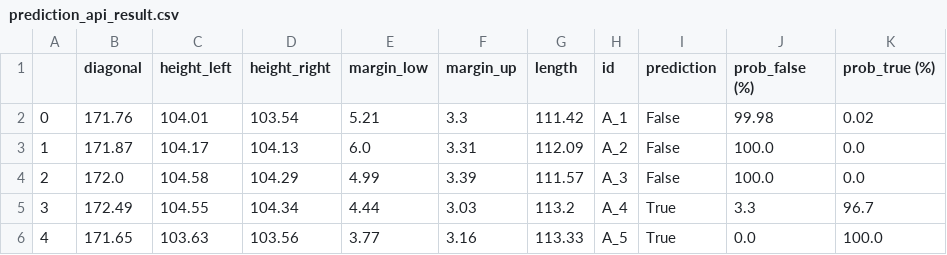
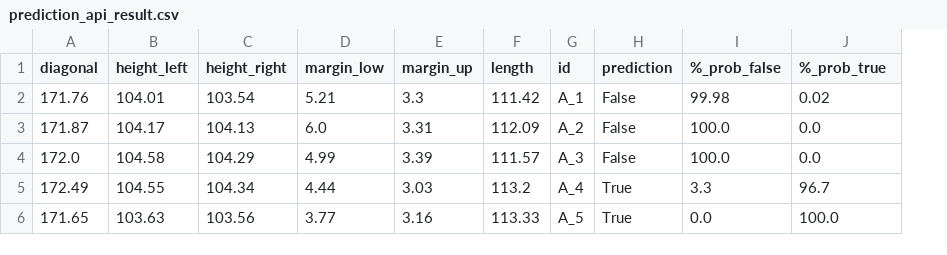
Before and after one commit to dumbor/P10_Machine-learning, a CSV file: files/prediction_api_result.csv, drawn as a sheet; removed rows and columns are numbered as before the commit, all else as after; the diff names each change by its address in the sheet, - before the commit and + after, or states it on an @@ line.

```diff
--- a/files/prediction_api_result.csv
+++ b/files/prediction_api_result.csv
-column A, rows 2-6: 0 | 1 | 2 | 3 | 4
-I1: prob_false (%)
+I1: %_prob_false
-J1: prob_true (%)
+J1: %_prob_true
```
Also changed, not shown: files/prod_banknotes_pred.csv, 3 other files.
